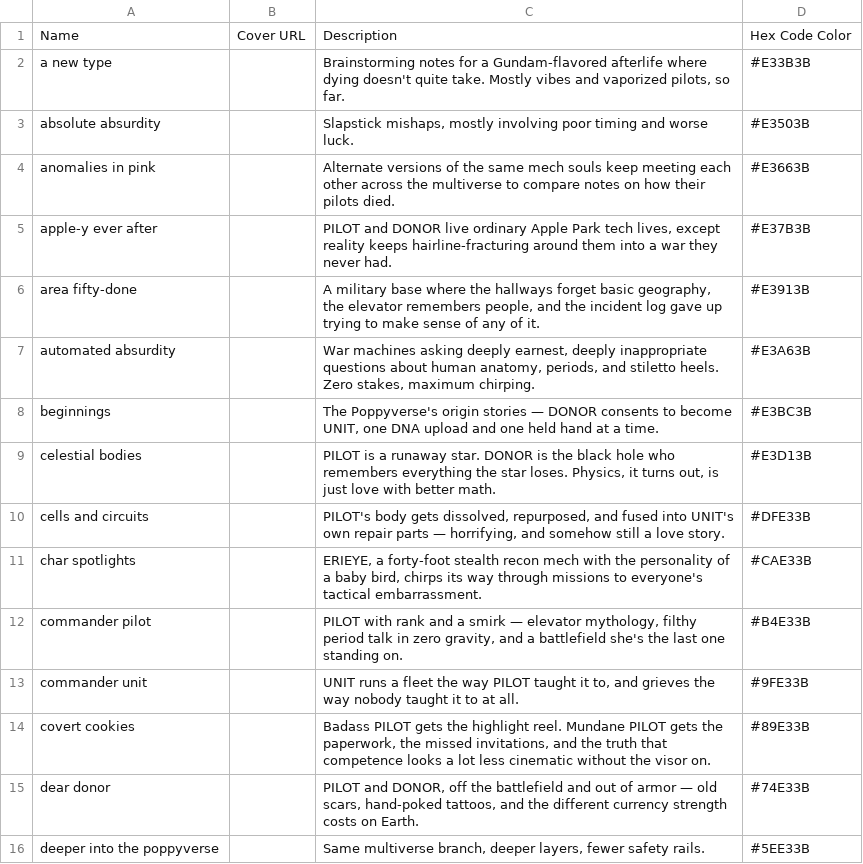
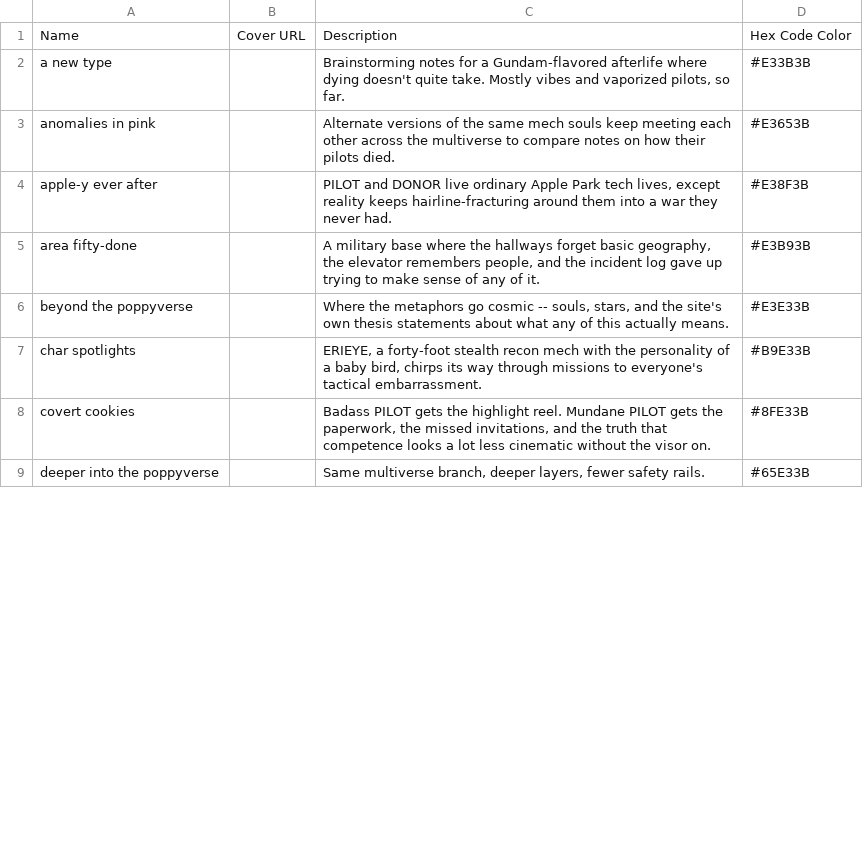
Before and after one commit to ProgrammingInPoppyFields/poppyverse-interactive-map, a CSV file: SRC_clusters.csv, drawn as a sheet; only a part is shown; the diff covers the shown part only.

```diff
--- a/SRC_clusters.csv
+++ b/SRC_clusters.csv
@@ -2,15 +2,8 @@ Name,Cover URL,Description,Hex Code Color
 a new type,,"Brainstorming notes for a Gundam-flavored afterlife where dying doesn't quite take. Mostly vibes and vaporized pilots, so far.",#E33B3B
-absolute absurdity,,"Slapstick mishaps, mostly involving poor timing and worse luck.",#E3503B
-anomalies in pink,,Alternate versions of the same mech souls keep meeting each other across the multiverse to compare notes on how their pilots died.,#E3663B
-apple-y ever after,,"PILOT and DONOR live ordinary Apple Park tech lives, except reality keeps hairline-fracturing around them into a war they never had.",#E37B3B
-area fifty-done,,"A military base where the hallways forget basic geography, the elevator remembers people, and the incident log gave up trying to make sense of any of it.",#E3913B
-automated absurdity,,"War machines asking deeply earnest, deeply inappropriate questions about human anatomy, periods, and stiletto heels. Zero stakes, maximum chirping.",#E3A63B
-beginnings,,"The Poppyverse's origin stories — DONOR consents to become UNIT, one DNA upload and one held hand at a time.",#E3BC3B
-celestial bodies,,"PILOT is a runaway star. DONOR is the black hole who remembers everything the star loses. Physics, it turns out, is just love with better math.",#E3D13B
-cells and circuits,,"PILOT's body gets dissolved, repurposed, and fused into UNIT's own repair parts — horrifying, and somehow still a love story.",#DFE33B
-char spotlights,,"ERIEYE, a forty-foot stealth recon mech with the personality of a baby bird, chirps its way through missions to everyone's tactical embarrassment.",#CAE33B
-commander pilot,,"PILOT with rank and a smirk — elevator mythology, filthy period talk in zero gravity, and a battlefield she's the last one standing on.",#B4E33B
-commander unit,,"UNIT runs a fleet the way PILOT taught it to, and grieves the way nobody taught it to at all.",#9FE33B
-covert cookies,,"Badass PILOT gets the highlight reel. Mundane PILOT gets the paperwork, the missed invitations, and the truth that competence looks a lot less cinematic without the visor on.",#89E33B
-dear donor,,"PILOT and DONOR, off the battlefield and out of armor — old scars, hand-poked tattoos, and the different currency strength costs on Earth.",#74E33B
-deeper into the poppyverse,,"Same multiverse branch, deeper layers, fewer safety rails.",#5EE33B
+anomalies in pink,,Alternate versions of the same mech souls keep meeting each other across the multiverse to compare notes on how their pilots died.,#E3653B
+apple-y ever after,,"PILOT and DONOR live ordinary Apple Park tech lives, except reality keeps hairline-fracturing around them into a war they never had.",#E38F3B
+area fifty-done,,"A military base where the hallways forget basic geography, the elevator remembers people, and the incident log gave up trying to make sense of any of it.",#E3B93B
+beyond the poppyverse,,"Where the metaphors go cosmic -- souls, stars, and the site's own thesis statements about what any of this actually means.",#E3E33B
+char spotlights,,"ERIEYE, a forty-foot stealth recon mech with the personality of a baby bird, chirps its way through missions to everyone's tactical embarrassment.",#B9E33B
+covert cookies,,"Badass PILOT gets the highlight reel. Mundane PILOT gets the paperwork, the missed invitations, and the truth that competence looks a lot less cinematic without the visor on.",#8FE33B
+deeper into the poppyverse,,"Same multiverse branch, deeper layers, fewer safety rails.",#65E33B
```
Also changed, not shown: 2 added rows, 18 removed rows and 14 edited cells elsewhere in this file, 3 other files.
